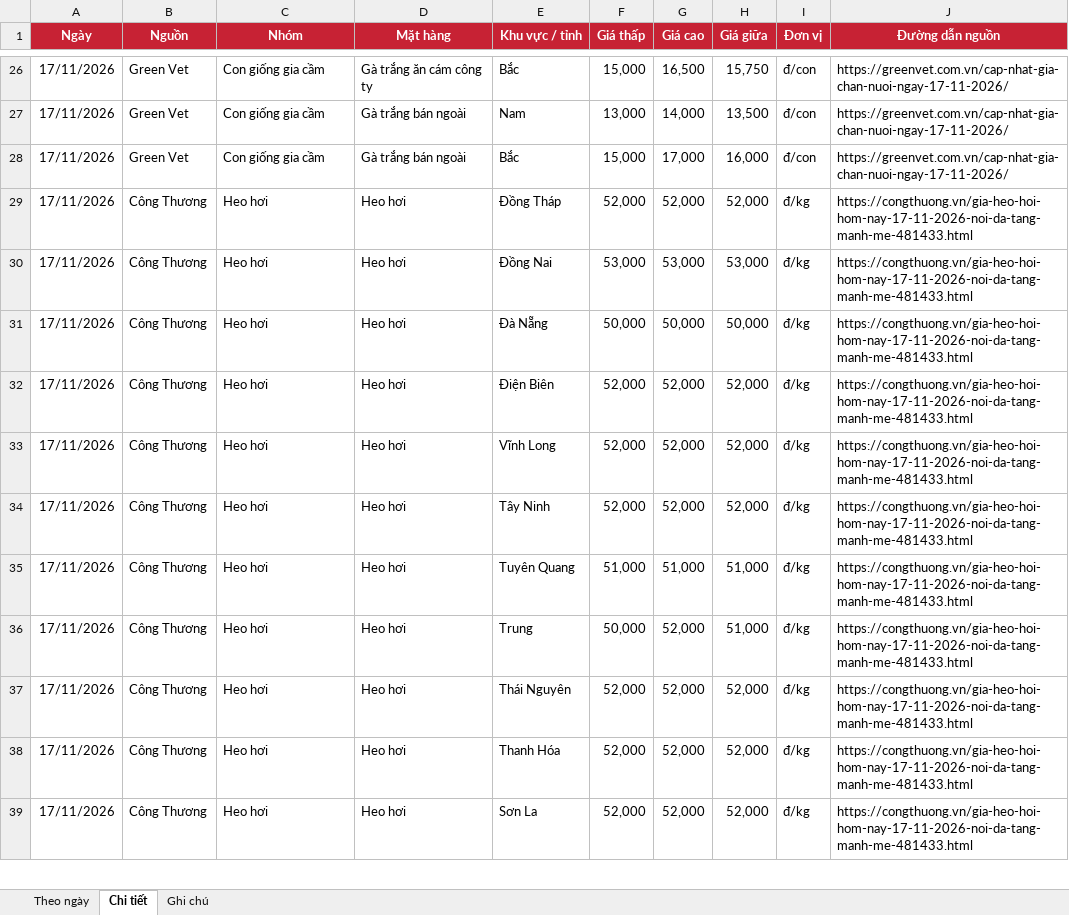
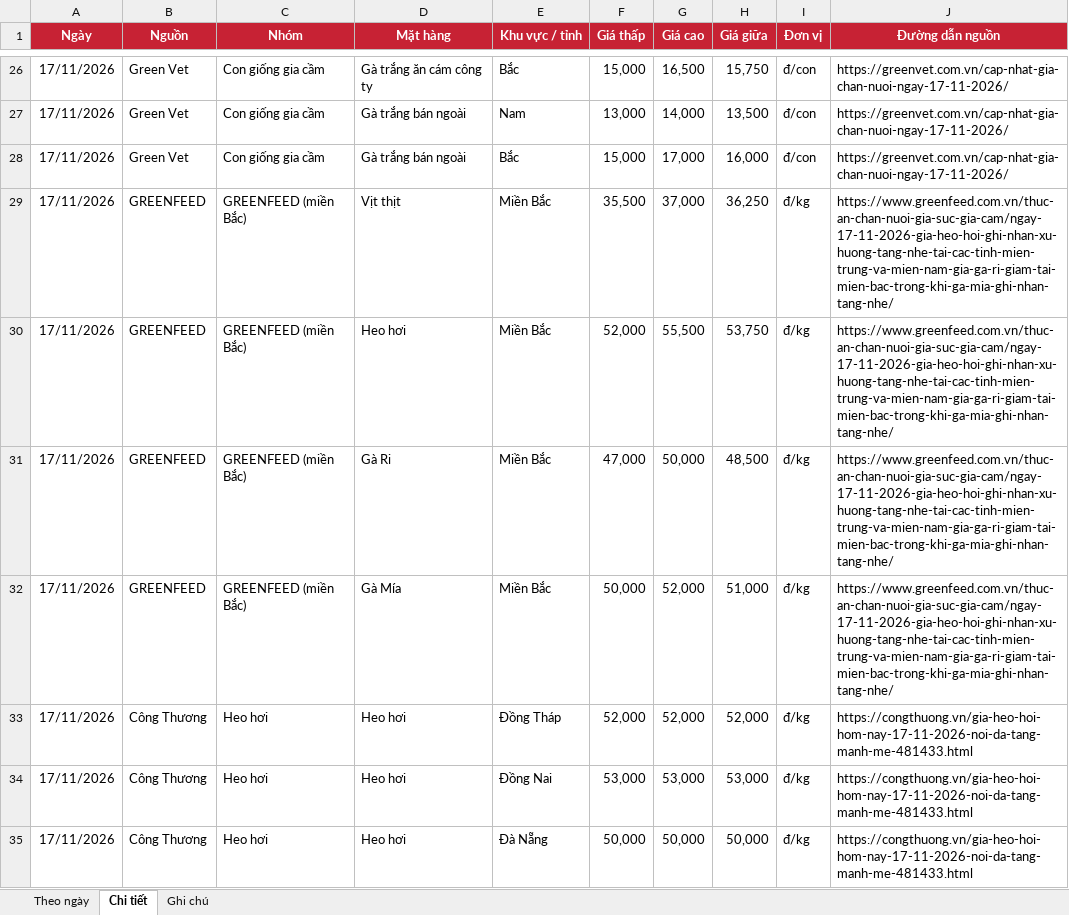
Before and after one commit to thuantran1268/farmcalc, an Excel workbook: data/gia-thi-truong.xlsx, sheet Chi tiết, drawn as a sheet; only a part is shown, gaps mark what is left out; the shorter side is filled out with more unchanged rows; values as stored, in another font and other column widths than the file's, no borders; the diff names each change by its address in the sheet, - before the commit and + after, or states it on an @@ line.

```diff
--- a/data/gia-thi-truong.xlsx (sheet Chi tiết)
+++ b/data/gia-thi-truong.xlsx (sheet Chi tiết)
+row 29: 17/11/2026 | GREENFEED | GREENFEED (miền Bắc) | Vịt thịt | Miền Bắc | 35,500 | 37,000 | 36,250 | đ/kg | https://www.greenfeed.com.vn/thuc-an-chan-nuoi-gia-suc-gia-cam/ngay-17-11-2026-gia-heo-hoi-ghi-nhan-xu-huong-tang-nhe-tai-cac-tinh-mien-trung-va-mien-nam-gia-ga-ri-giam-tai-mien-bac-trong-khi-ga-mia-ghi-nhan-tang-nhe/
+row 30: 17/11/2026 | GREENFEED | GREENFEED (miền Bắc) | Heo hơi | Miền Bắc | 52,000 | 55,500 | 53,750 | đ/kg | https://www.greenfeed.com.vn/thuc-an-chan-nuoi-gia-suc-gia-cam/ngay-17-11-2026-gia-heo-hoi-ghi-nhan-xu-huong-tang-nhe-tai-cac-tinh-mien-trung-va-mien-nam-gia-ga-ri-giam-tai-mien-bac-trong-khi-ga-mia-ghi-nhan-tang-nhe/
+row 31: 17/11/2026 | GREENFEED | GREENFEED (miền Bắc) | Gà Ri | Miền Bắc | 47,000 | 50,000 | 48,500 | đ/kg | https://www.greenfeed.com.vn/thuc-an-chan-nuoi-gia-suc-gia-cam/ngay-17-11-2026-gia-heo-hoi-ghi-nhan-xu-huong-tang-nhe-tai-cac-tinh-mien-trung-va-mien-nam-gia-ga-ri-giam-tai-mien-bac-trong-khi-ga-mia-ghi-nhan-tang-nhe/
+row 32: 17/11/2026 | GREENFEED | GREENFEED (miền Bắc) | Gà Mía | Miền Bắc | 50,000 | 52,000 | 51,000 | đ/kg | https://www.greenfeed.com.vn/thuc-an-chan-nuoi-gia-suc-gia-cam/ngay-17-11-2026-gia-heo-hoi-ghi-nhan-xu-huong-tang-nhe-tai-cac-tinh-mien-trung-va-mien-nam-gia-ga-ri-giam-tai-mien-bac-trong-khi-ga-mia-ghi-nhan-tang-nhe/
```
Also changed, not shown: sheet Theo ngày, sheet Ghi chú, 1 other file.
